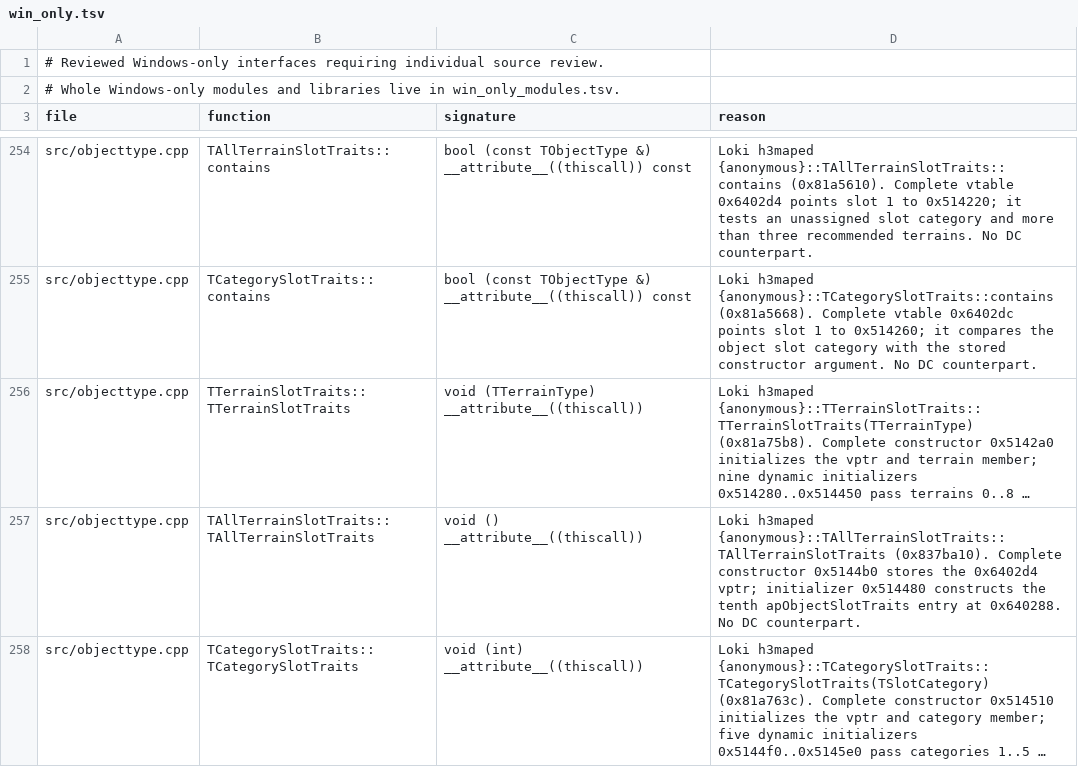
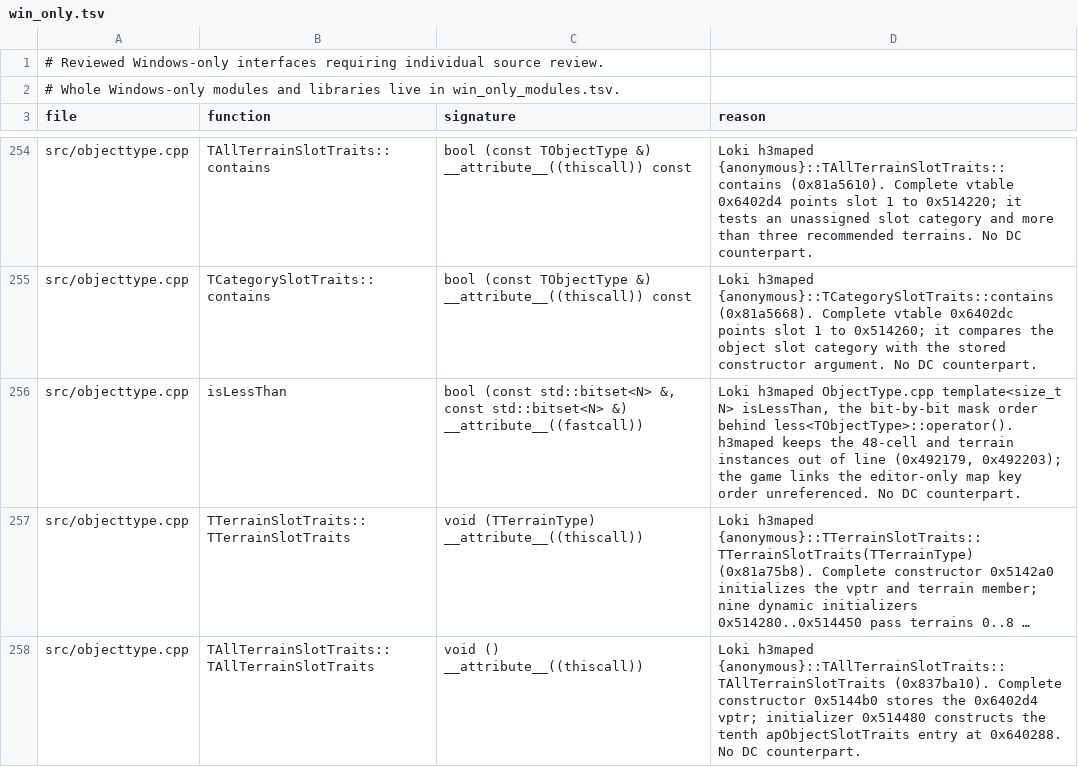
Before and after one commit to Simontwice/homm3-decomp, a TSV file: config/source/win_only.tsv, drawn as a sheet; only a part is shown, gaps mark what is left out; the shorter side is filled out with more unchanged rows; long unchanged cells end in …; the diff names each change by its address in the sheet, - before the commit and + after, or states it on an @@ line.

```diff
--- a/config/source/win_only.tsv
+++ b/config/source/win_only.tsv
+row 256: src/objecttype.cpp | isLessThan | bool (const std::bitset<N> &, const std::bitset<N> &) __attribute__((fastcall)) | Loki h3maped ObjectType.cpp template<size_t N> isLessThan, the bit-by-bit mask order behind less<TObjectType>::operator(). h3maped keeps the 48-cell and terrain instances out of line (0x492179, 0x492203); the game links the editor-only map key order unreferenced. No DC counterpart.
```
Also changed, not shown: config/match_baseline.h3maped.tsv, config/match_baseline.tsv, 10 other files.
